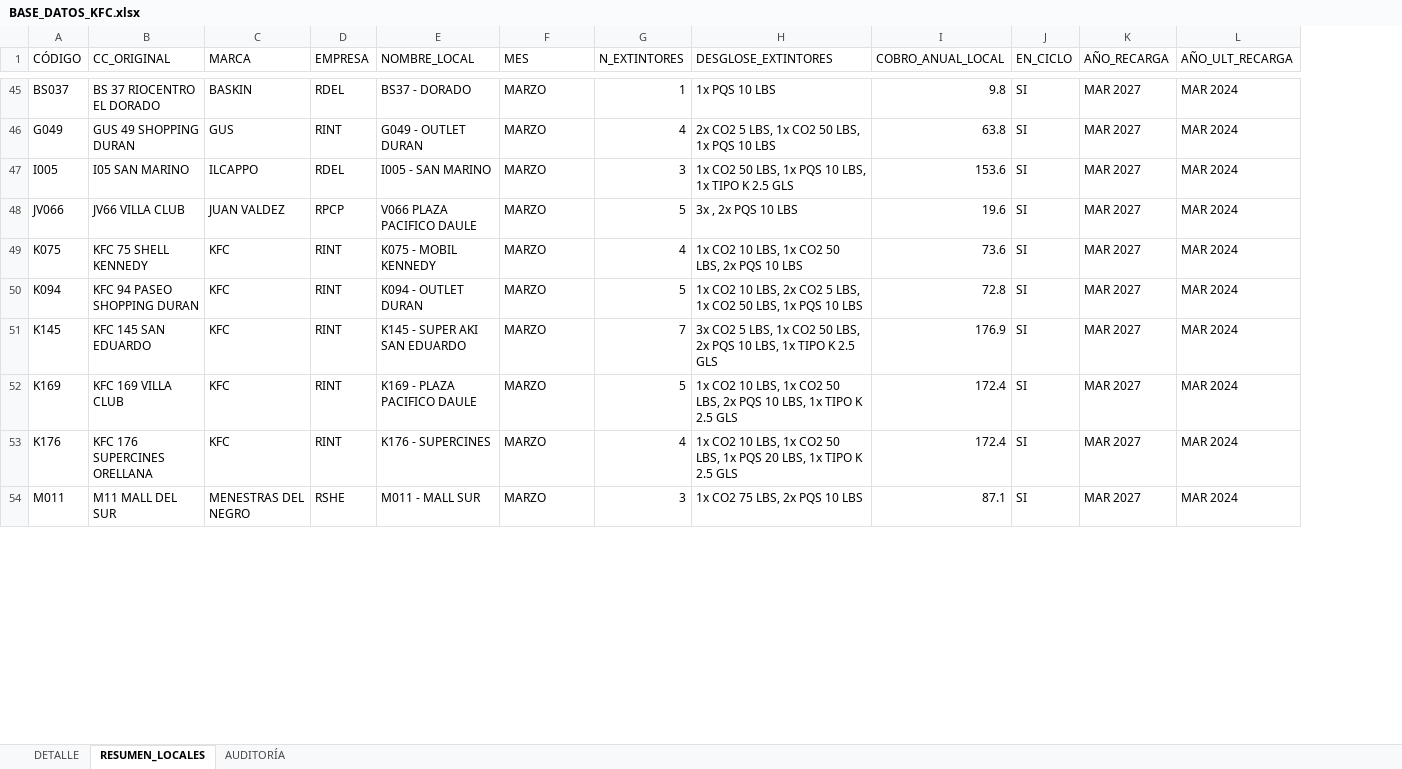
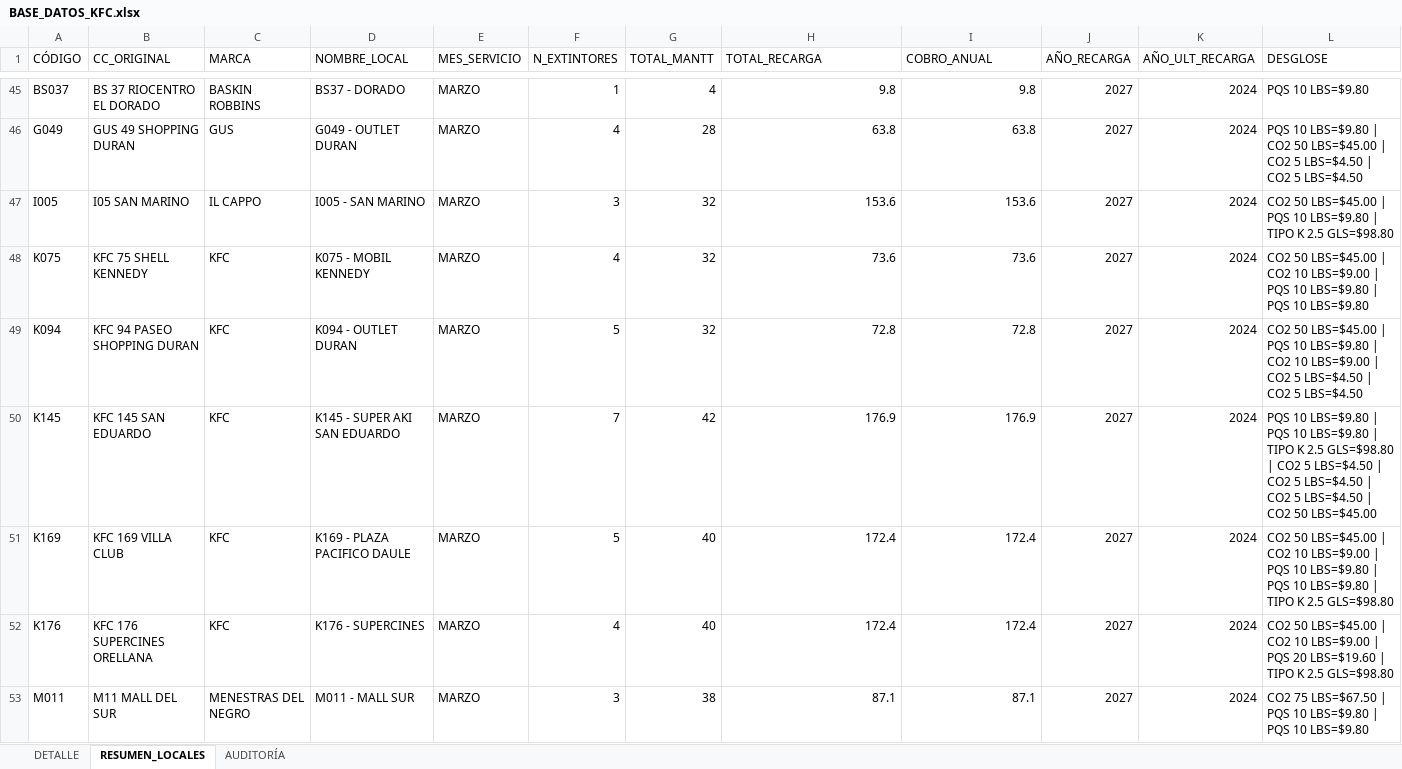
Before and after one commit to alejosl0801/previfuego-facturacion, an Excel workbook: BASE_DATOS_KFC.xlsx, sheet RESUMEN_LOCALES, drawn as a sheet; only a part is shown, gaps mark what is left out; values as stored, in another font and other column widths than the file's, no cell formats; removed rows and columns are numbered as before the commit, all else as after; the diff covers the shown part only; the diff names each change by its address in the sheet, - before the commit and + after, or states it on an @@ line.

```diff
--- a/BASE_DATOS_KFC.xlsx (sheet RESUMEN_LOCALES)
+++ b/BASE_DATOS_KFC.xlsx (sheet RESUMEN_LOCALES)
-column D (EMPRESA), rows 45-47: RDEL | RINT | RDEL; rows 49-54: RINT | RINT | RINT | RINT | RINT | RSHE
+column G (TOTAL_MANTT), rows 45-53: 4 | 28 | 32 | 32 | 32 | 42 | 40 | 40 | 38
-column J (EN_CICLO), rows 45-47: all SI; rows 49-54: all SI
+column L (DESGLOSE), rows 45-53: PQS 10 LBS=$9.80 | PQS 10 LBS=$9.80 | CO2 50 LBS=$45.00 | CO2 5 LBS=$4.50 | CO2 5 LBS=$4.50 | CO2 50 LBS=$45.00 | PQS 10 LBS=$9.80 | TIPO K 2.5 GLS=$98.80 | CO2 50 LBS=$45.00 | CO2 10 LBS=$9.00 | PQS 10 LBS=$9.80 | PQS 10 LBS=$9.80 | CO2 50 LBS=$45.00 | PQS 10 LBS=$9.80 | CO2 10 LBS=$9.00 | CO2 5 LBS=$4.50 | CO2 5 LBS=$4.50 | PQS 10 LBS=$9.80 | PQS 10 LBS=$9.80 | TIPO K 2.5 GLS=$98.80 | CO2 5 LBS=$4.50 | CO2 5 LBS=$4.50 | CO2 5 LBS=$4.50 | CO2 50 LBS=$45.00 | CO2 50 LBS=$45.00 | CO2 10 LBS=$9.00 | PQS 10 LBS=$9.80 | PQS 10 LBS=$9.80 | TIPO K 2.5 GLS=$98.80 | CO2 50 LBS=$45.00 | CO2 10 LBS=$9.00 | PQS 20 LBS=$19.60 | TIPO K 2.5 GLS=$98.80 | CO2 75 LBS=$67.50 | PQS 10 LBS=$9.80 | PQS 10 LBS=$9.80
-E1: MES
+E1: MES_SERVICIO
-H1: DESGLOSE_EXTINTORES
+H1: TOTAL_RECARGA
-I1: COBRO_ANUAL_LOCAL
+I1: COBRO_ANUAL
-C45 (MARCA): BASKIN
+C45 (MARCA): BASKIN ROBBINS
-H45 (TOTAL_RECARGA): 1x PQS 10 LBS
+H45 (TOTAL_RECARGA): 9.8
-J45:J47 (AÑO_RECARGA): MAR 2027
+J45:J47 (AÑO_RECARGA): 2027
-K45:K47 (AÑO_ULT_RECARGA): MAR 2024
+K45:K47 (AÑO_ULT_RECARGA): 2024
-H46 (TOTAL_RECARGA): 2x CO2 5 LBS, 1x CO2 50 LBS, 1x PQS 10 LBS
+H46 (TOTAL_RECARGA): 63.8
-C47 (MARCA): ILCAPPO
+C47 (MARCA): IL CAPPO
-H47 (TOTAL_RECARGA): 1x CO2 50 LBS, 1x PQS 10 LBS, 1x TIPO K 2.5 GLS
+H47 (TOTAL_RECARGA): 153.6
-row 48: JV066 | JV66 VILLA CLUB | JUAN VALDEZ | RPCP | V066 PLAZA PACIFICO DAULE | MARZO | 5 | 3x , 2x PQS 10 LBS | 19.6 | SI | MAR 2027 | MAR 2024
-H48 (TOTAL_RECARGA): 1x CO2 10 LBS, 1x CO2 50 LBS, 2x PQS 10 LBS
+H48 (TOTAL_RECARGA): 73.6
-J48:J53 (AÑO_RECARGA): MAR 2027
+J48:J53 (AÑO_RECARGA): 2027
-K48:K53 (AÑO_ULT_RECARGA): MAR 2024
+K48:K53 (AÑO_ULT_RECARGA): 2024
-H49 (TOTAL_RECARGA): 1x CO2 10 LBS, 2x CO2 5 LBS, 1x CO2 50 LBS, 1x PQS 10 LBS
+H49 (TOTAL_RECARGA): 72.8
-H50 (TOTAL_RECARGA): 3x CO2 5 LBS, 1x CO2 50 LBS, 2x PQS 10 LBS, 1x TIPO K 2.5 GLS
+H50 (TOTAL_RECARGA): 176.9
-H51 (TOTAL_RECARGA): 1x CO2 10 LBS, 1x CO2 50 LBS, 2x PQS 10 LBS, 1x TIPO K 2.5 GLS
+H51 (TOTAL_RECARGA): 172.4
-H52 (TOTAL_RECARGA): 1x CO2 10 LBS, 1x CO2 50 LBS, 1x PQS 20 LBS, 1x TIPO K 2.5 GLS
+H52 (TOTAL_RECARGA): 172.4
-H53 (TOTAL_RECARGA): 1x CO2 75 LBS, 2x PQS 10 LBS
+H53 (TOTAL_RECARGA): 87.1
```
Also changed, not shown: 20 added rows, 18 removed rows and 644 edited cells elsewhere in this sheet, sheet DETALLE, sheet AUDITORÍA, cell formats, 1 other file.
